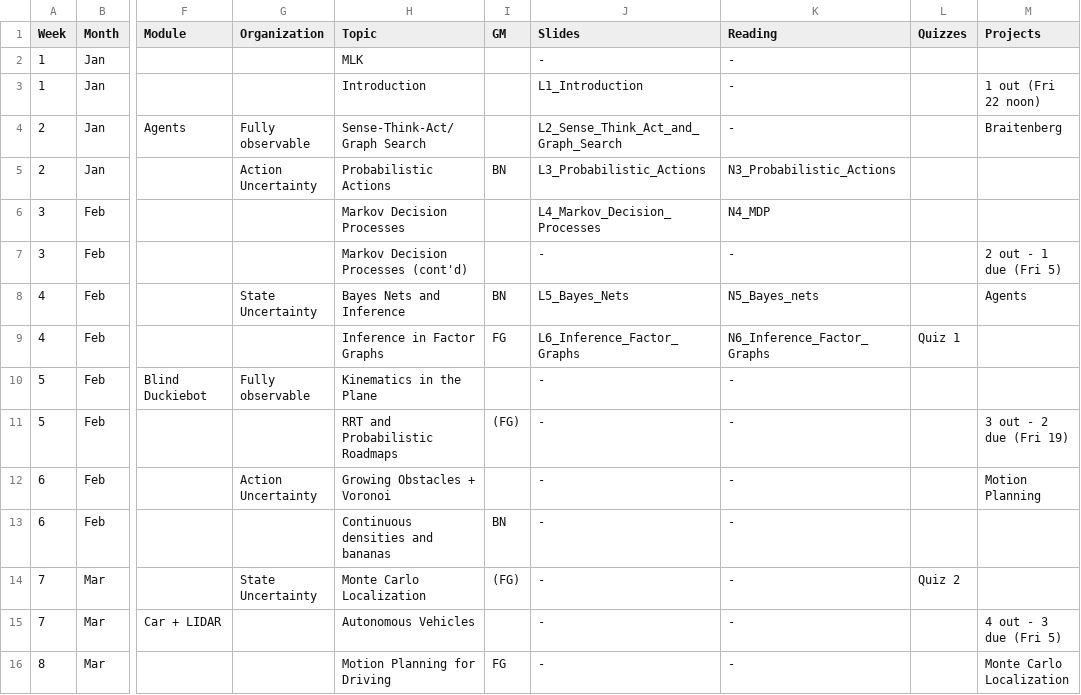
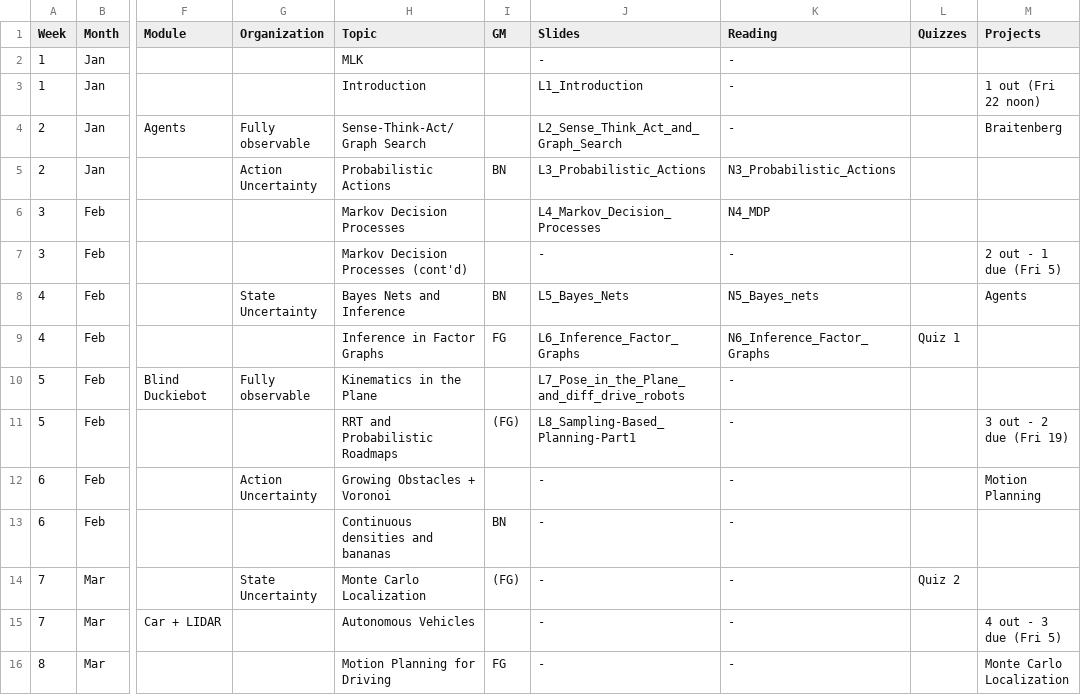
Before and after one commit to dellaert/22F-3630, a CSV file: _data/21S-3630-Schedule.csv, drawn as a sheet; only a part is shown, gaps mark what is left out; the diff names each change by its address in the sheet, - before the commit and + after, or states it on an @@ line.

```diff
--- a/_data/21S-3630-Schedule.csv
+++ b/_data/21S-3630-Schedule.csv
-J10 (Slides): -
+J10 (Slides): L7_Pose_in_the_Plane_and_diff_drive_robots
-J11 (Slides): -
+J11 (Slides): L8_Sampling-Based_Planning-Part1
```
Also changed, not shown: 2 other files.
